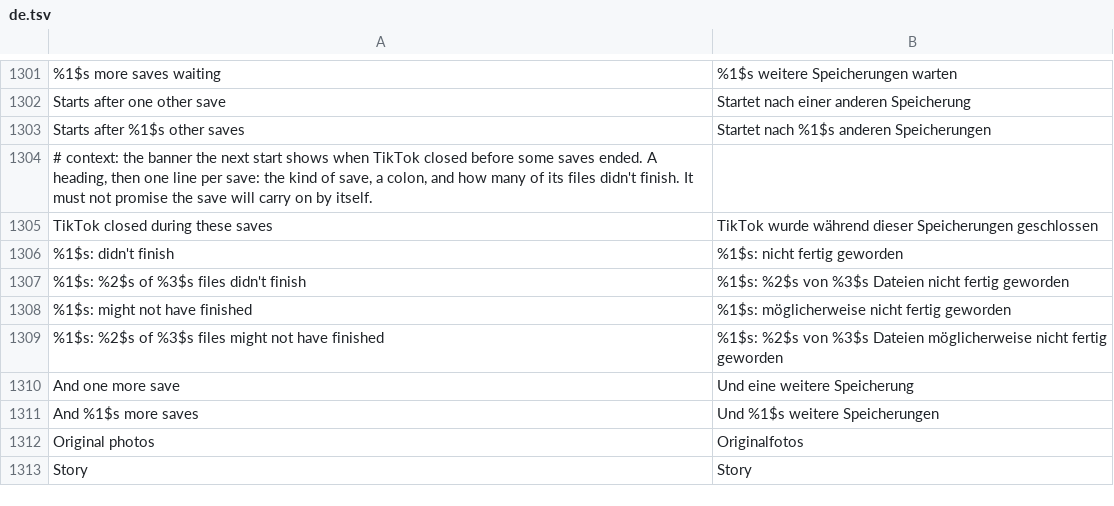
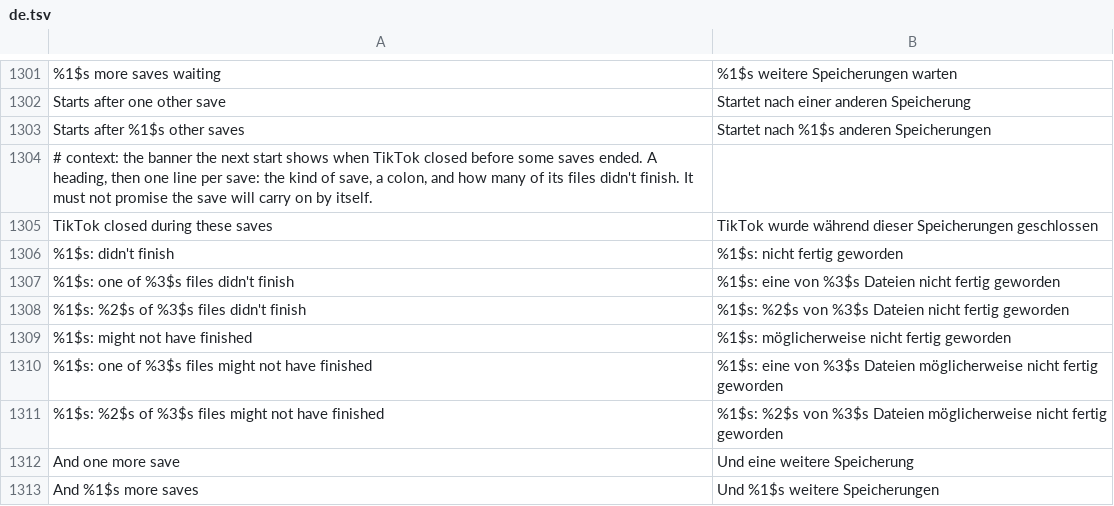
Before and after one commit to BlackGold8282/HushFeed, a TSV file: extensions/tiktok/src/main/l10n/de.tsv, drawn as a sheet; only a part is shown, gaps mark what is left out; the shorter side is filled out with more unchanged rows; the diff names each change by its address in the sheet, - before the commit and + after, or states it on an @@ line.

```diff
--- a/extensions/tiktok/src/main/l10n/de.tsv
+++ b/extensions/tiktok/src/main/l10n/de.tsv
+row 1307: %1$s: one of %3$s files didn't finish | %1$s: eine von %3$s Dateien nicht fertig geworden
+row 1310: %1$s: one of %3$s files might not have finished | %1$s: eine von %3$s Dateien möglicherweise nicht fertig geworden
```
Also changed, not shown: extensions/tiktok/src/main/l10n/en.csv, extensions/tiktok/src/main/l10n/es.tsv, 6 other files.
